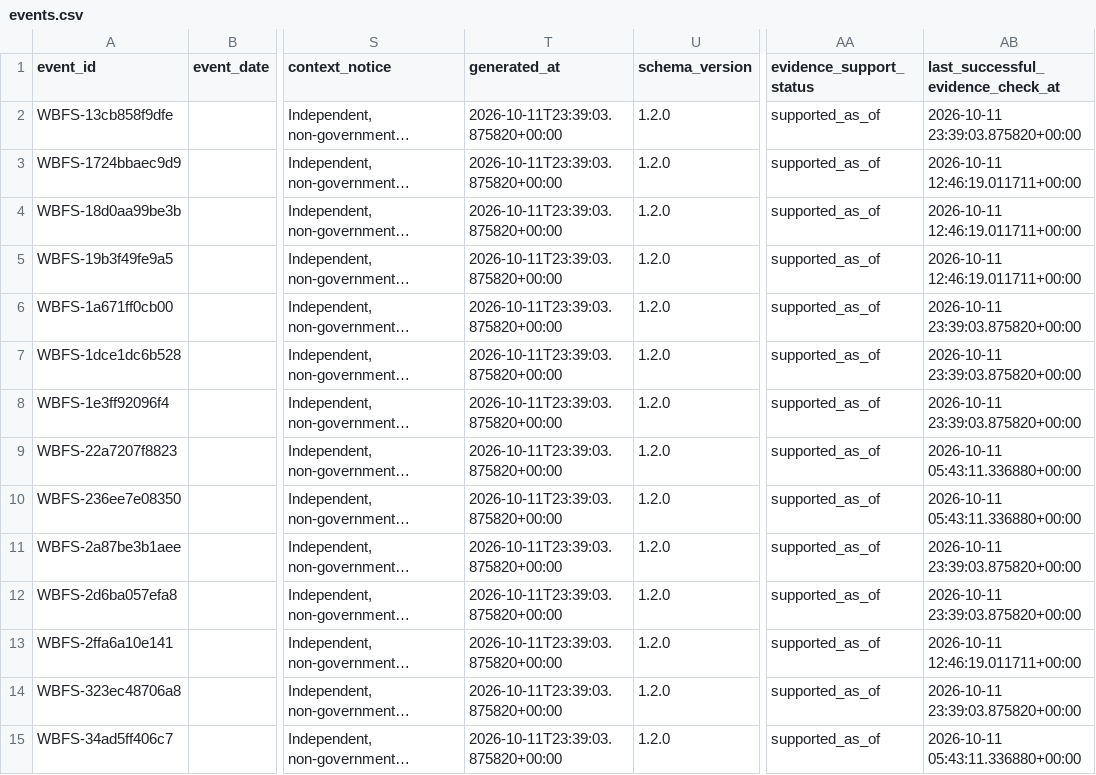
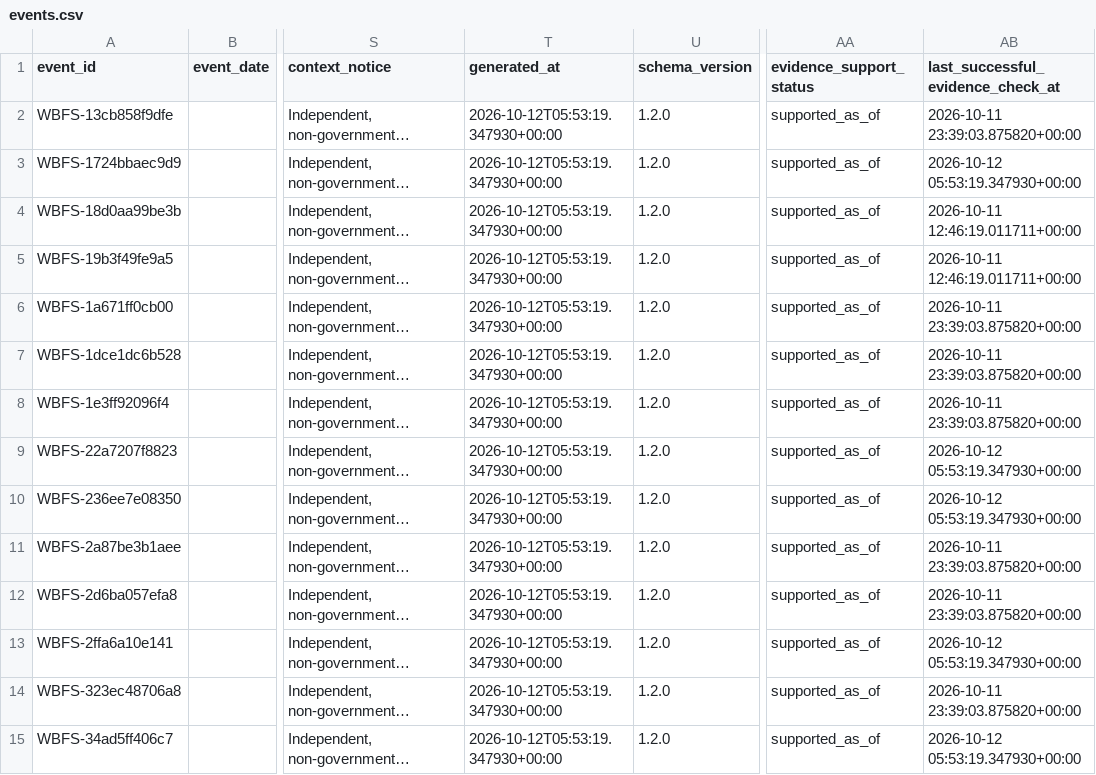
Before and after one commit to shubha07m/food_safety, a CSV file: data/events.csv, drawn as a sheet; only a part is shown, gaps mark what is left out; long unchanged cells end in …; the diff covers the shown part only; the diff names each change by its address in the sheet, - before the commit and + after, or states it on an @@ line.

```diff
--- a/data/events.csv
+++ b/data/events.csv
-T2:T15 (generated_at): 2026-10-11T23:39:03.875820+00:00
+T2:T15 (generated_at): 2026-10-12T05:53:19.347930+00:00
-AB3: 2026-10-11 12:46:19.011711+00:00
+AB3: 2026-10-12 05:53:19.347930+00:00
-AB9:AB10: 2026-10-11 05:43:11.336880+00:00
+AB9:AB10: 2026-10-12 05:53:19.347930+00:00
-AB13: 2026-10-11 12:46:19.011711+00:00
+AB13: 2026-10-12 05:53:19.347930+00:00
-AB15: 2026-10-11 05:43:11.336880+00:00
+AB15: 2026-10-12 05:53:19.347930+00:00
```
Also changed, not shown: 41 edited cells elsewhere in this file, site/data/events.csv, 14 other files.
